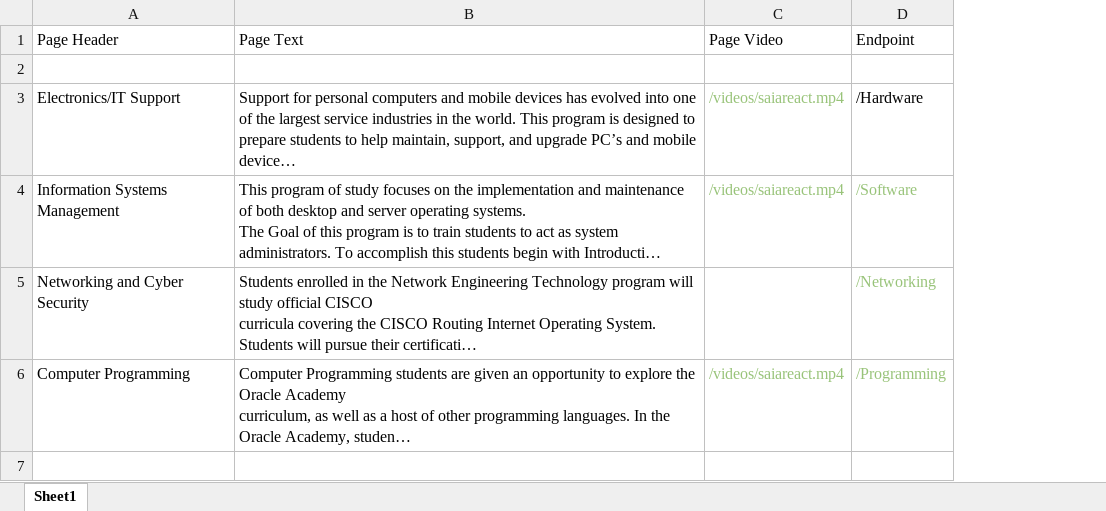
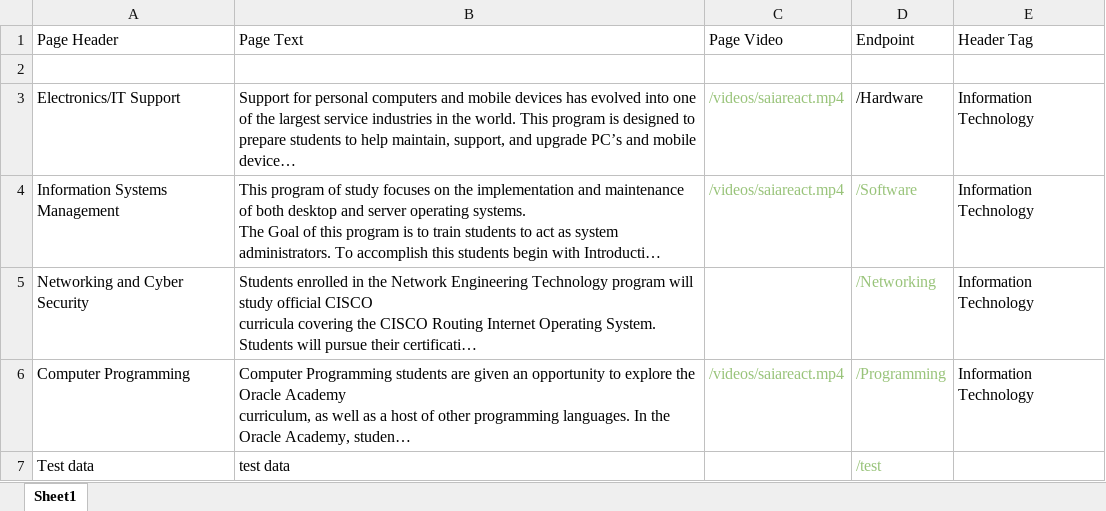
Before and after one commit to csmith1188/newsiteproposal, an Excel workbook: newData.xlsx, sheet Sheet1, drawn as a sheet; long unchanged cells end in …; values as stored, in another font and other column widths than the file's, no borders; the diff names each change by its address in the sheet, - before the commit and + after, or states it on an @@ line.

Commit message:
header shrinking + docs + career loop

```diff
--- a/newData.xlsx (sheet Sheet1)
+++ b/newData.xlsx (sheet Sheet1)
+column E (Header Tag), rows 3-6: all Information Technology
+row 7: Test data | test data |  | /test
```
Also changed, not shown: 6 other files.
